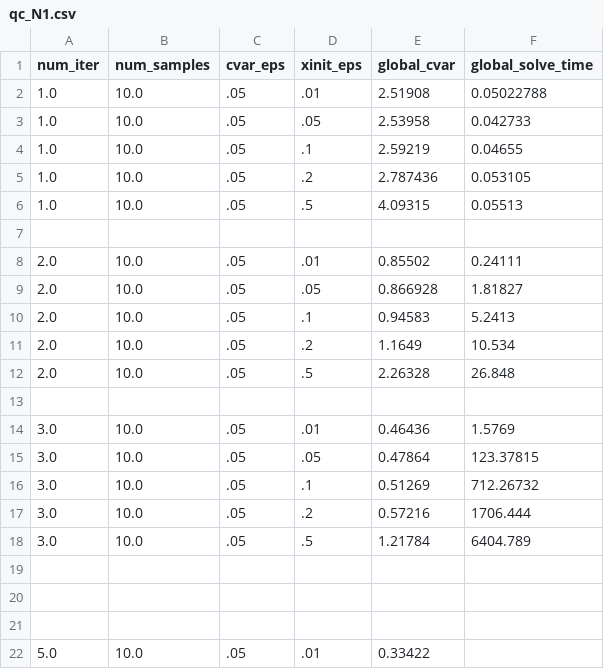
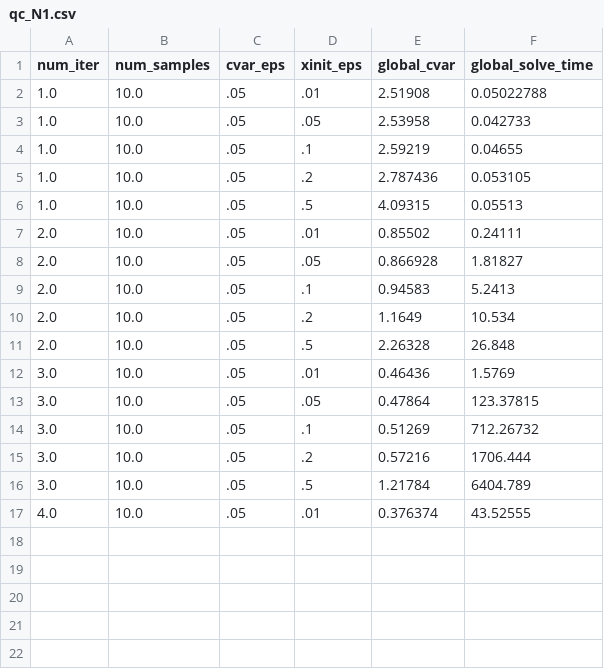
Before and after one commit to stellatogrp/algorithm_verification, a CSV file: experiments/control/quadcopter_data/qc_N1.csv, drawn as a sheet; removed rows and columns are numbered as before the commit, all else as after; the diff names each change by its address in the sheet, - before the commit and + after, or states it on an @@ line.

Commit message:
final update to qc mult samples

```diff
--- a/experiments/control/quadcopter_data/qc_N1.csv
+++ b/experiments/control/quadcopter_data/qc_N1.csv
-row 7: (empty)
-row 13: (empty)
-row 17: (empty)
+row 17: 4.0 | 10.0 | .05 | .01 | 0.376374 | 43.52555
-row 20: (empty)
-row 21: (empty)
-row 22: 5.0 | 10.0 | .05 | .01 | 0.33422
```
Also changed, not shown: 11 other files.
